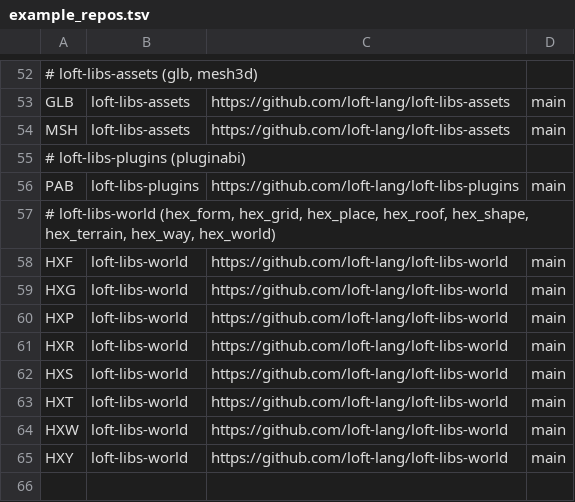
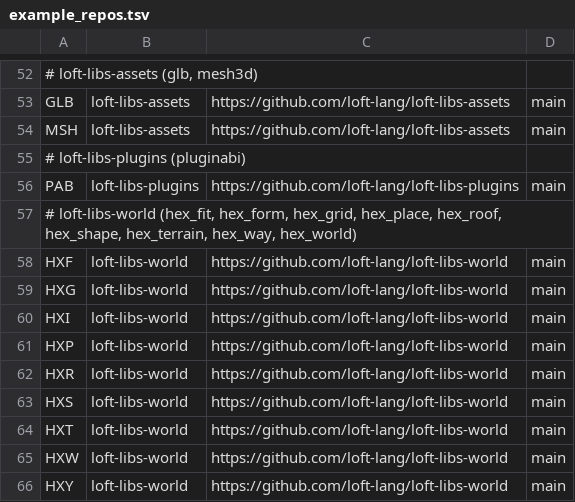
Before and after one commit to jjstwerff/loft, a TSV file: scripts/example_repos.tsv, drawn as a sheet; only a part is shown, gaps mark what is left out.

```diff
--- a/scripts/example_repos.tsv
+++ b/scripts/example_repos.tsv
@@ -56,5 +56,6 @@ MSH	loft-libs-assets	https://github.com/loft-lang/loft-libs-assets	main
 PAB	loft-libs-plugins	https://github.com/loft-lang/loft-libs-plugins	main
-# loft-libs-world (hex_form, hex_grid, hex_place, hex_roof, hex_shape, hex_terrain, hex_way, hex_world)
+# loft-libs-world (hex_fit, hex_form, hex_grid, hex_place, hex_roof, hex_shape, hex_terrain, hex_way, hex_world)
 HXF	loft-libs-world	https://github.com/loft-lang/loft-libs-world	main
 HXG	loft-libs-world	https://github.com/loft-lang/loft-libs-world	main
+HXI	loft-libs-world	https://github.com/loft-lang/loft-libs-world	main
 HXP	loft-libs-world	https://github.com/loft-lang/loft-libs-world	main
```
Also changed, not shown: 1 other file.
